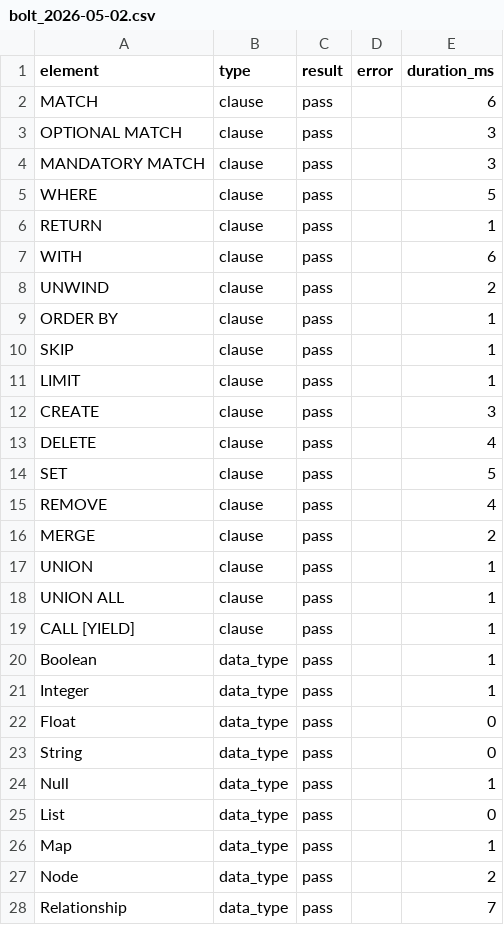
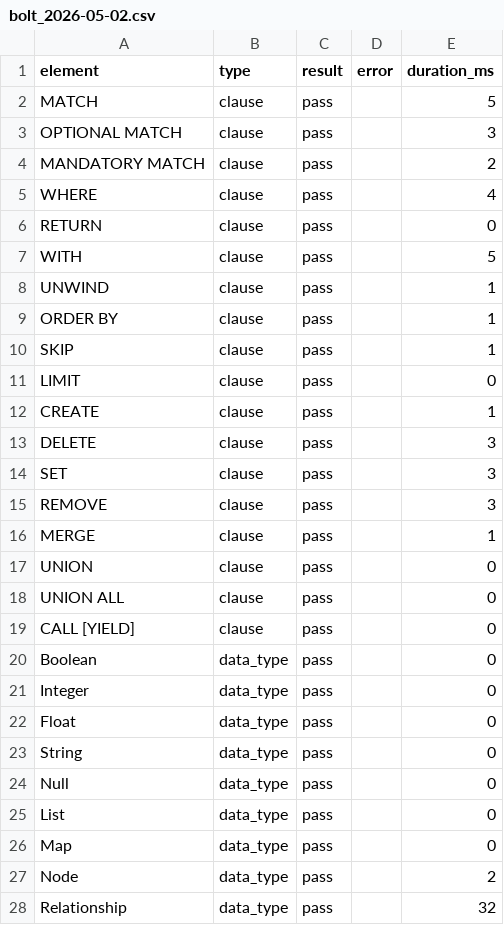
Before and after one commit to intersystems-community/iris-vector-graph, a CSV file: results/bolt_2026-05-02.csv, drawn as a sheet; only a part is shown; the diff covers the shown part only.

```diff
--- a/results/bolt_2026-05-02.csv
+++ b/results/bolt_2026-05-02.csv
@@ -1,28 +1,28 @@
 element,type,result,error,duration_ms
-MATCH,clause,pass,,6
+MATCH,clause,pass,,5
 OPTIONAL MATCH,clause,pass,,3
-MANDATORY MATCH,clause,pass,,3
-WHERE,clause,pass,,5
-RETURN,clause,pass,,1
-WITH,clause,pass,,6
-UNWIND,clause,pass,,2
+MANDATORY MATCH,clause,pass,,2
+WHERE,clause,pass,,4
+RETURN,clause,pass,,0
+WITH,clause,pass,,5
+UNWIND,clause,pass,,1
 ORDER BY,clause,pass,,1
 SKIP,clause,pass,,1
-LIMIT,clause,pass,,1
-CREATE,clause,pass,,3
-DELETE,clause,pass,,4
-SET,clause,pass,,5
-REMOVE,clause,pass,,4
-MERGE,clause,pass,,2
-UNION,clause,pass,,1
-UNION ALL,clause,pass,,1
-CALL [YIELD],clause,pass,,1
-Boolean,data_type,pass,,1
-Integer,data_type,pass,,1
+LIMIT,clause,pass,,0
+CREATE,clause,pass,,1
+DELETE,clause,pass,,3
+SET,clause,pass,,3
+REMOVE,clause,pass,,3
+MERGE,clause,pass,,1
+UNION,clause,pass,,0
+UNION ALL,clause,pass,,0
+CALL [YIELD],clause,pass,,0
+Boolean,data_type,pass,,0
+Integer,data_type,pass,,0
 Float,data_type,pass,,0
 String,data_type,pass,,0
-Null,data_type,pass,,1
+Null,data_type,pass,,0
 List,data_type,pass,,0
-Map,data_type,pass,,1
+Map,data_type,pass,,0
 Node,data_type,pass,,2
-Relationship,data_type,pass,,7
+Relationship,data_type,pass,,32
```
Also changed, not shown: 36 edited cells elsewhere in this file, 2 other files.
